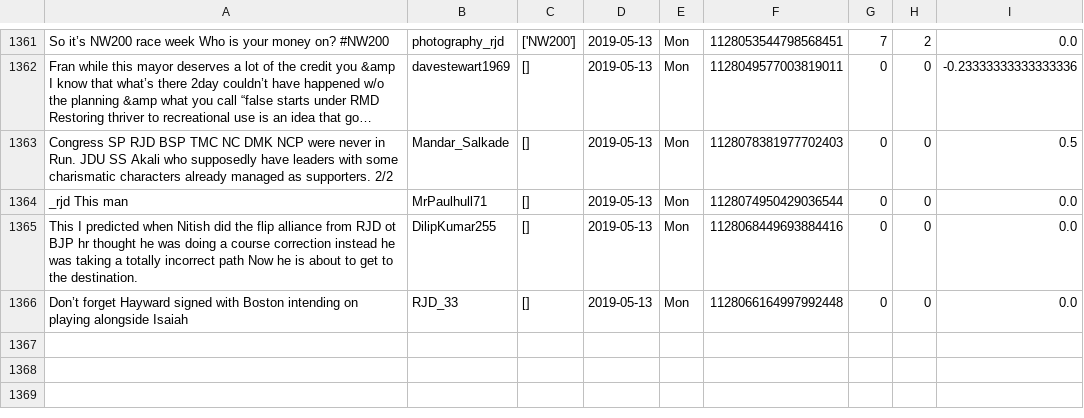
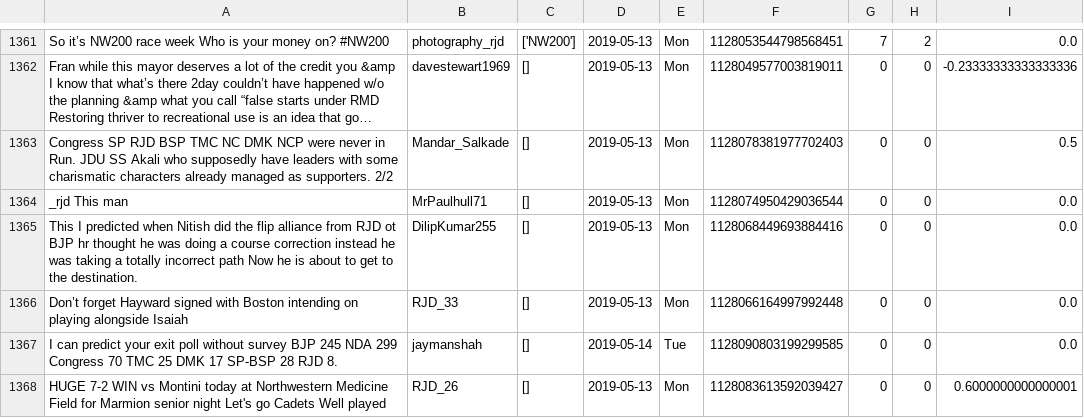
Before and after one commit to itsDevhere/DataRepo, a CSV file: RJD_cleaned.csv, drawn as a sheet; only a part is shown, gaps mark what is left out; long unchanged cells end in …; the diff names each change by its address in the sheet, - before the commit and + after, or states it on an @@ line.

```diff
--- a/RJD_cleaned.csv
+++ b/RJD_cleaned.csv
+row 1367: I can predict your exit poll without survey BJP 245 NDA 299 Congress 70 TMC 25 DMK 17 SP-BSP 28 RJD 8. | jaymanshah | [] | 2019-05-14 | Tue | 1128090803199299585 | 0 | 0 | 0.0
+row 1368: HUGE 7-2 WIN vs Montini today at Northwestern Medicine Field for Marmion senior night Let's go Cadets Well played | RJD_26 | [] | 2019-05-13 | Mon | 1128083613592039427 | 0 | 0 | 0.6000000000000001
```
Also changed, not shown: BSP_cleaned.csv, Samajwadi_cleaned.csv, 2 other files.
